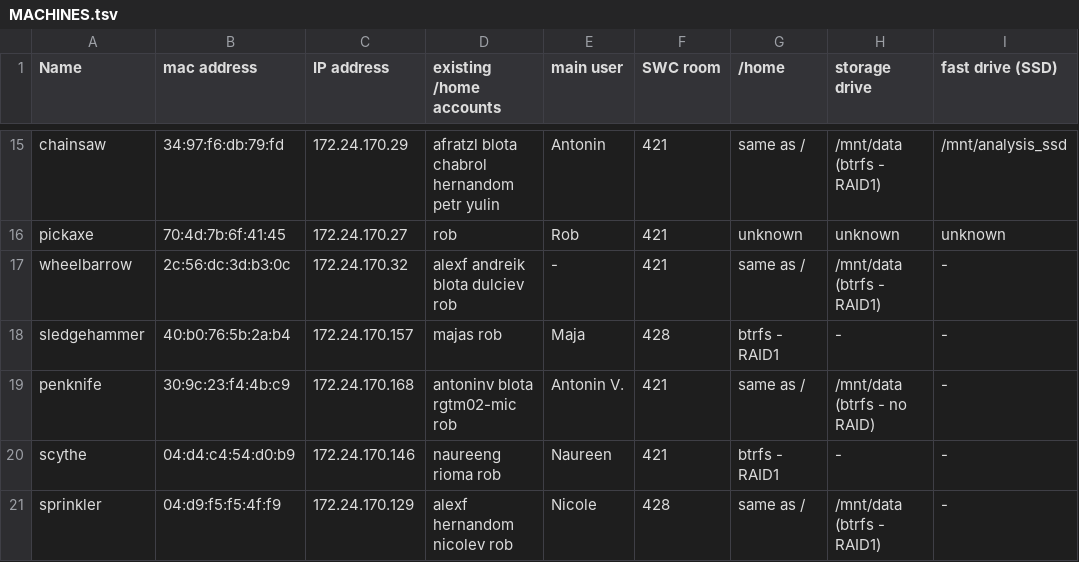
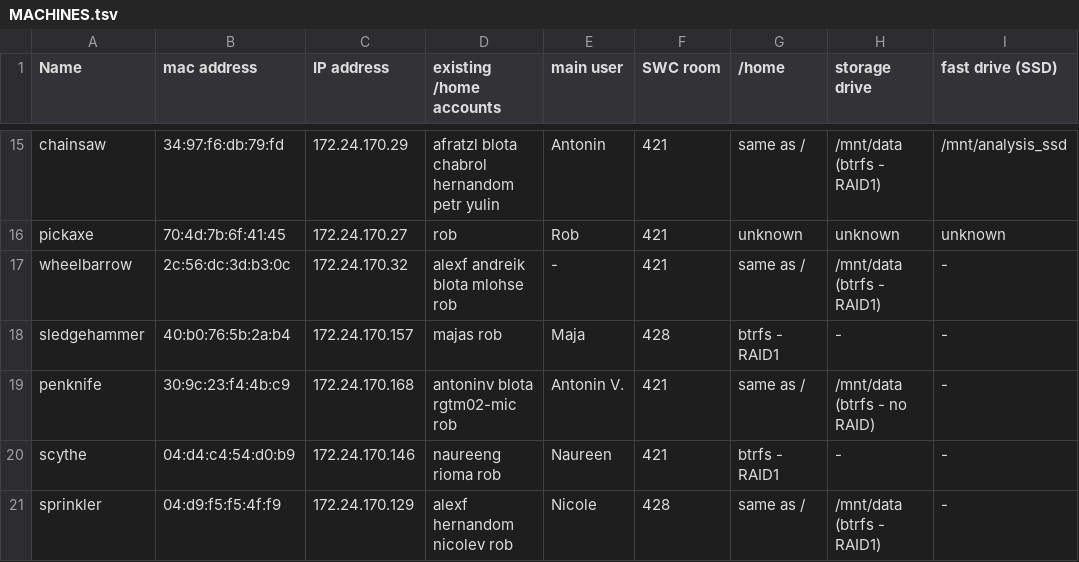
Before and after one commit to BaselLaserMouse/analysis_machines_config, a TSV file: MACHINES.tsv, drawn as a sheet; only a part is shown, gaps mark what is left out; the diff names each change by its address in the sheet, - before the commit and + after, or states it on an @@ line.

Commit message:
replace ducliev with mlohse on wheelbarrow

```diff
--- a/MACHINES.tsv
+++ b/MACHINES.tsv
-D17 (existing /home accounts): alexf andreik blota dulciev rob
+D17 (existing /home accounts): alexf andreik blota mlohse rob
```
